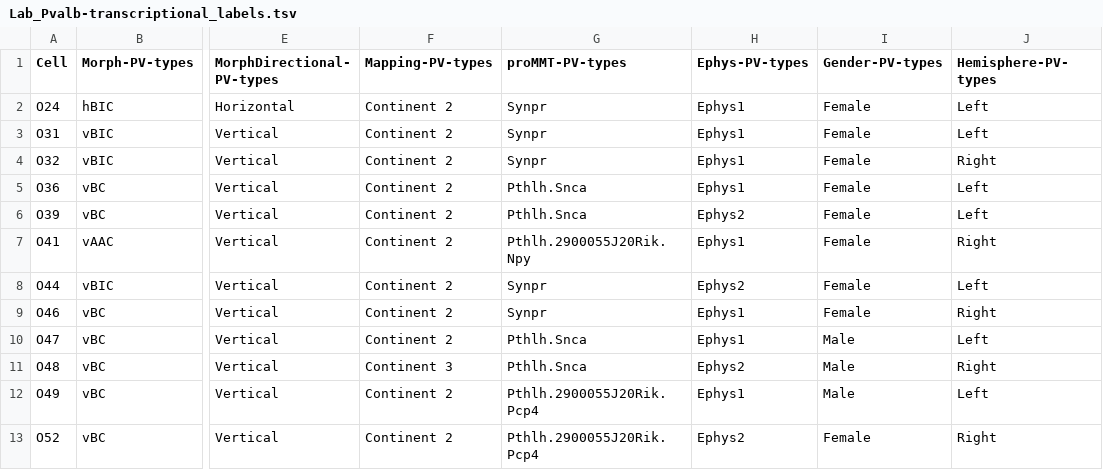
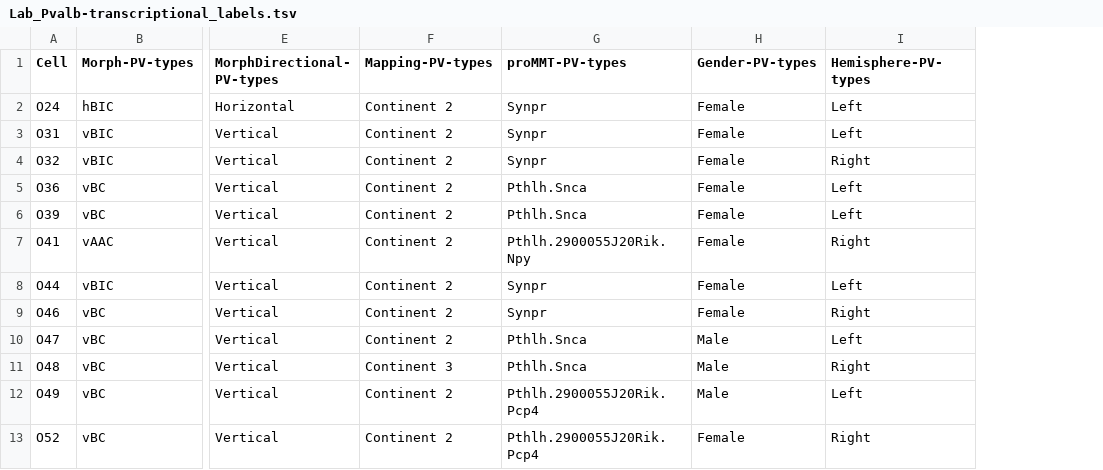
Before and after one commit to foldy-lab/Transcriptomics-of-Pvalb-Cells, a TSV file: Datasets/Lab_Pvalb-transcriptional_labels.tsv, drawn as a sheet; only a part is shown, gaps mark what is left out; the diff names each change by its address in the sheet, - before the commit and + after, or states it on an @@ line.

Commit message:
Update Lab_Pvalb-transcriptional_labels.tsv

```diff
--- a/Datasets/Lab_Pvalb-transcriptional_labels.tsv
+++ b/Datasets/Lab_Pvalb-transcriptional_labels.tsv
-column H (Ephys-PV-types), rows 2-13: Ephys1 | Ephys1 | Ephys1 | Ephys1 | Ephys2 | Ephys1 | Ephys2 | Ephys1 | Ephys1 | Ephys2 | Ephys1 | Ephys2
```
